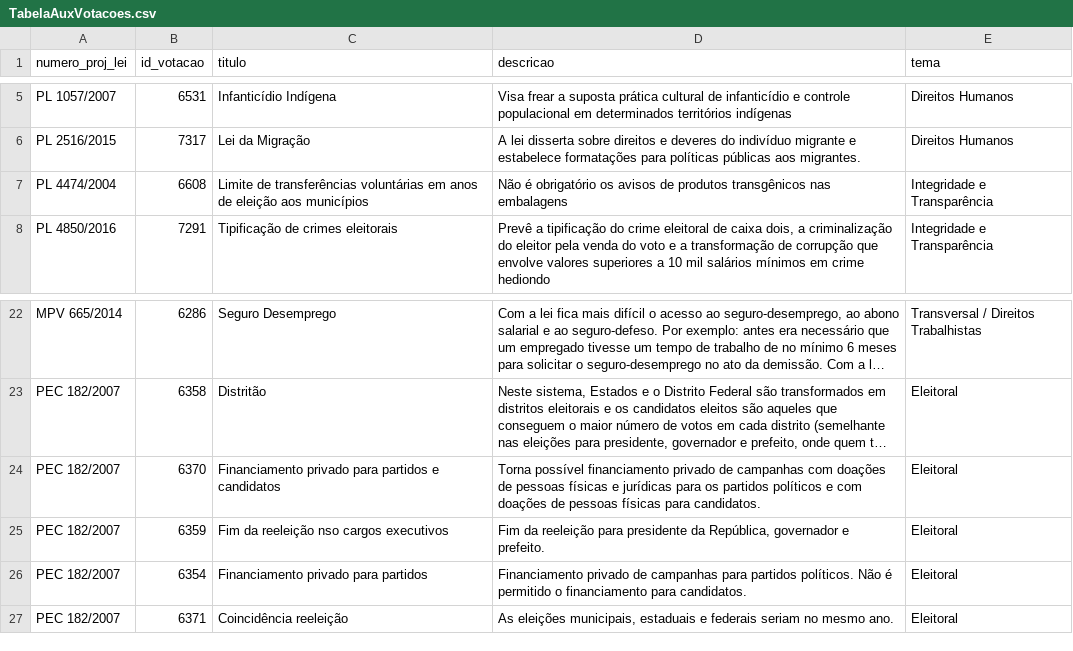
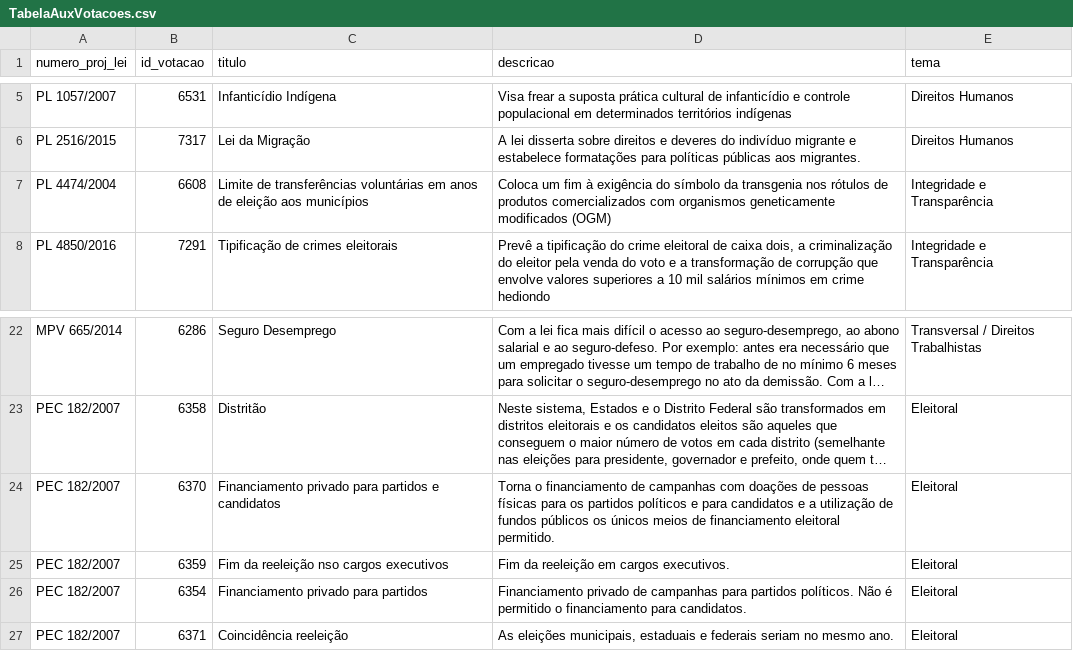
Before and after one commit to parlametria/perfil-parlamentar-dados, a CSV file: congresso/dados congresso/TabelaAuxVotacoes.csv, drawn as a sheet; only a part is shown, gaps mark what is left out; long unchanged cells end in …; the diff names each change by its address in the sheet, - before the commit and + after, or states it on an @@ line.

Commit message:
atualização de dados das votações

```diff
--- a/congresso/dados congresso/TabelaAuxVotacoes.csv
+++ b/congresso/dados congresso/TabelaAuxVotacoes.csv
-D7 (descricao): Não é obrigatório os avisos de produtos transgênicos nas embalagens
+D7 (descricao): Coloca um fim à exigência do símbolo da transgenia nos rótulos de produtos comercializados com organismos geneticamente modificados (OGM)
-D24 (descricao): Torna possível financiamento privado de campanhas com doações de pessoas físicas e jurídicas para os partidos políticos e com doações de pessoas físicas para candidatos.
+D24 (descricao): Torna o financiamento de campanhas com doações de pessoas físicas para os partidos políticos e para candidatos e a utilização de fundos públicos os únicos meios de financiamento eleitoral permitido.
-D25 (descricao): …da reeleição para presidente da República, governador e prefeito.
+D25 (descricao): …da reeleição em cargos executivos.
```
Also changed, not shown: 2 other files.
